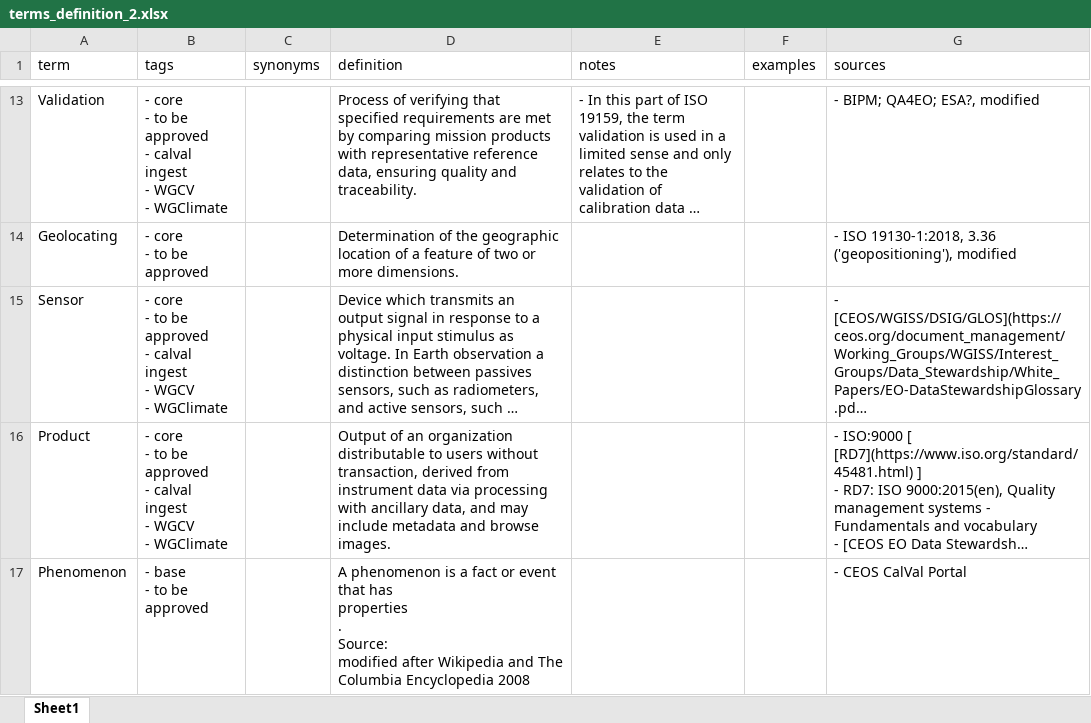
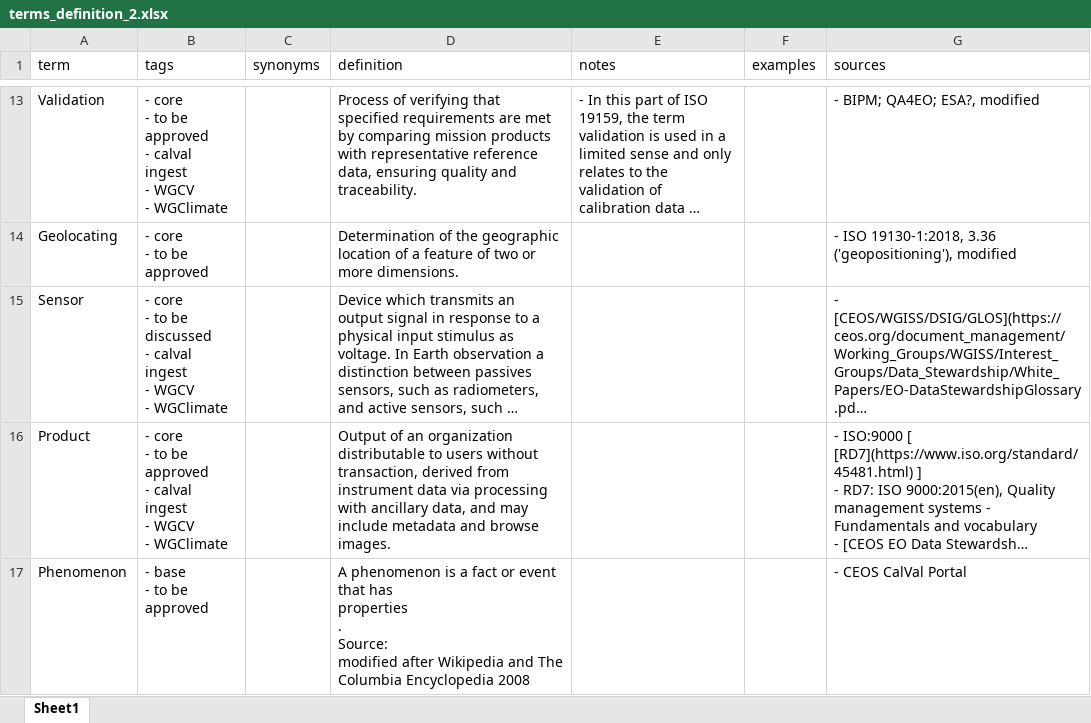
Before and after one commit to ceos-org/eo-glossary, an Excel workbook: exports/xlsx/terms_definition_2.xlsx, sheet Sheet1, drawn as a sheet; only a part is shown, gaps mark what is left out; long unchanged cells end in …; values as stored, in another font and other column widths than the file's, no borders; ↵ is a line break in a cell; the diff names each change by its address in the sheet, - before the commit and + after, or states it on an @@ line.

```diff
--- a/exports/xlsx/terms_definition_2.xlsx (sheet Sheet1)
+++ b/exports/xlsx/terms_definition_2.xlsx (sheet Sheet1)
-B15 (tags): …to be approved ↵ - calval…
+B15 (tags): …to be discussed ↵ - calval…
```
Also changed, not shown: exports/xlsx/terms.xlsx, exports/xlsx/terms_definition_1.xlsx, 10 other files.
